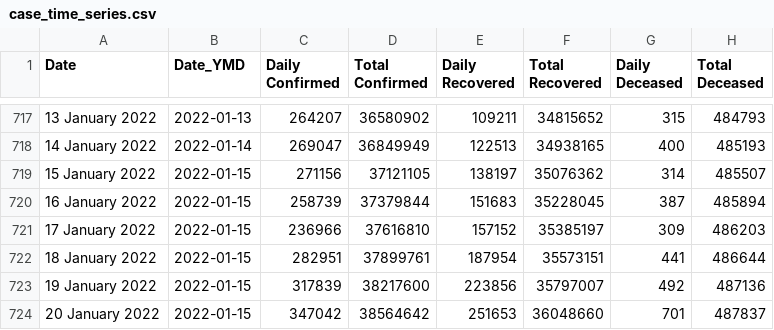
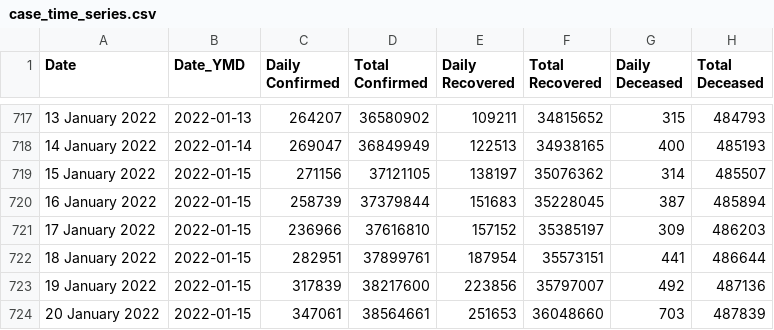
Before and after one commit to abhiramr/covid19bharat_data, a CSV file: csv/latest/case_time_series.csv, drawn as a sheet; only a part is shown, gaps mark what is left out; the diff names each change by its address in the sheet, - before the commit and + after, or states it on an @@ line.

```diff
--- a/csv/latest/case_time_series.csv
+++ b/csv/latest/case_time_series.csv
-C724 (Daily Confirmed): 347042
+C724 (Daily Confirmed): 347061
-D724 (Total Confirmed): 38564642
+D724 (Total Confirmed): 38564661
-G724 (Daily Deceased): 701
+G724 (Daily Deceased): 703
-H724 (Total Deceased): 487837
+H724 (Total Deceased): 487839
```
Also changed, not shown: csv/latest/state_wise.csv, csv/latest/state_wise_daily.csv, 10 other files.
